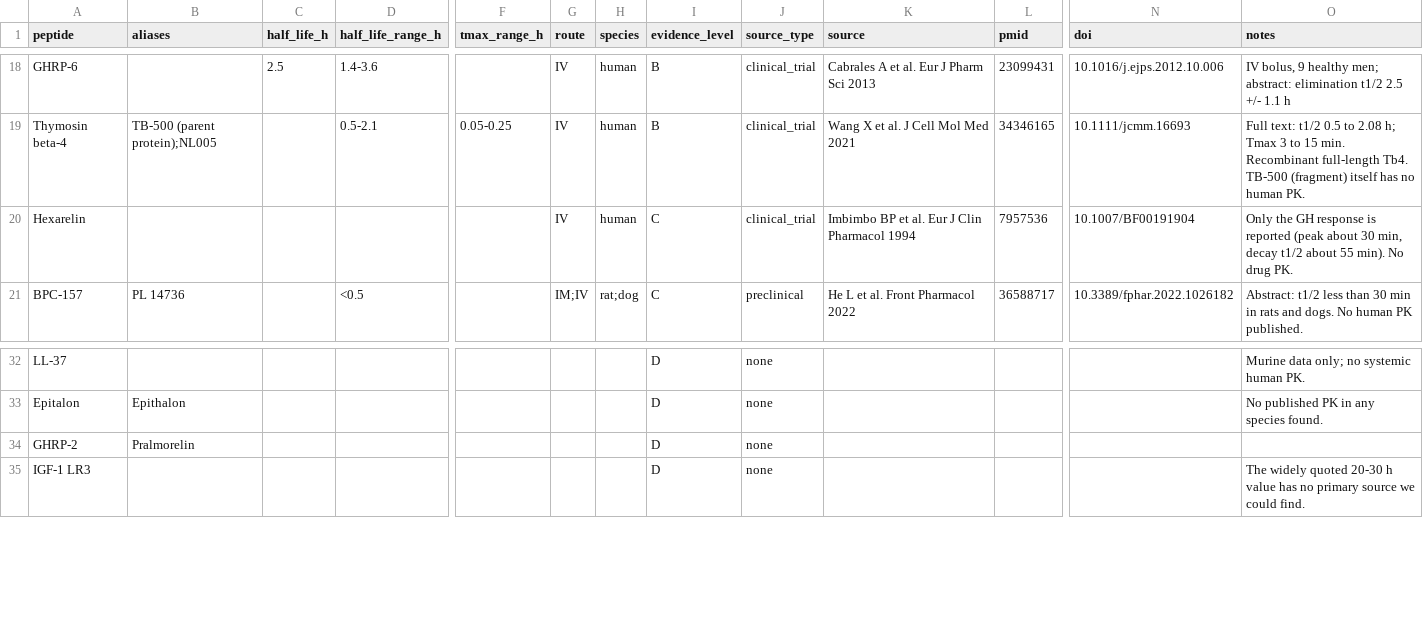
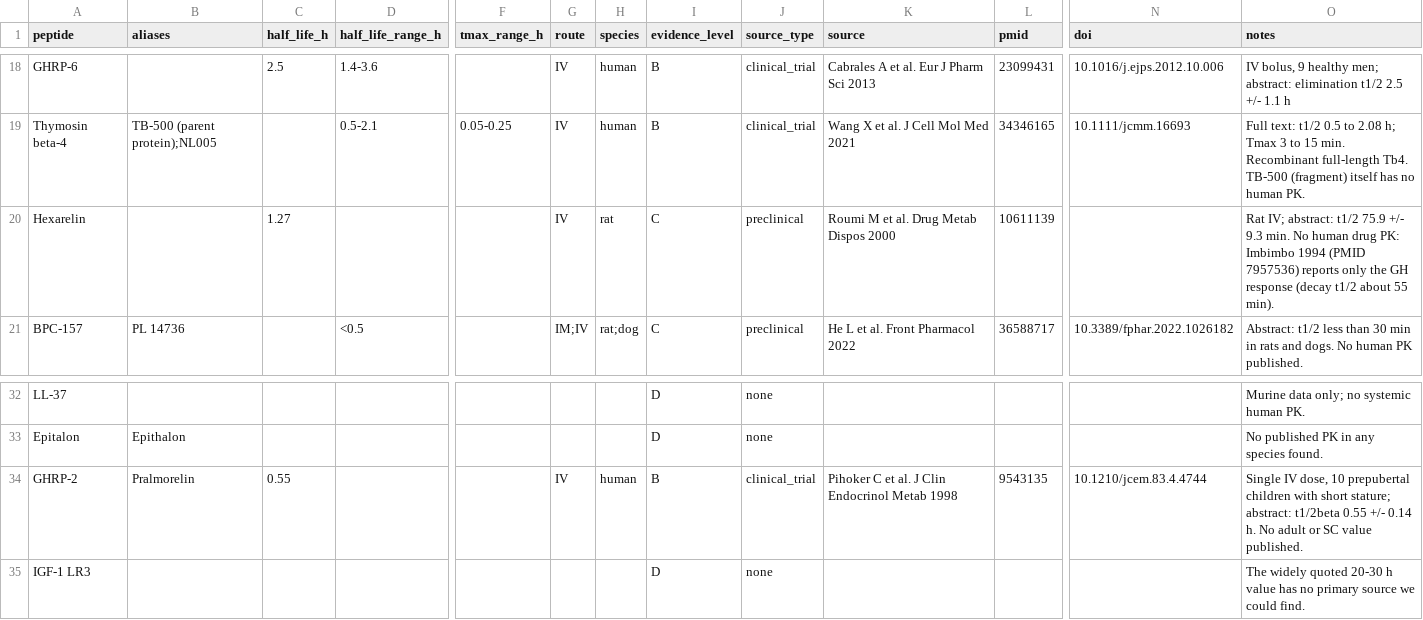
Before and after one commit to klow-peptide/peptide-pharmacokinetics-dataset, a CSV file: data/peptide-pk.csv, drawn as a sheet; only a part is shown, gaps mark what is left out; the diff names each change by its address in the sheet, - before the commit and + after, or states it on an @@ line.

Commit message:
v1.1.0: GHRP-2 human value (Pihoker 1998), hexarelin rat IV value (Roumi 2000)

```diff
--- a/data/peptide-pk.csv
+++ b/data/peptide-pk.csv
-C20 (half_life_h): (empty)
+C20 (half_life_h): 1.27
-H20 (species): human
+H20 (species): rat
-J20 (source_type): clinical_trial
+J20 (source_type): preclinical
-K20 (source): Imbimbo BP et al. Eur J Clin Pharmacol 1994
+K20 (source): Roumi M et al. Drug Metab Dispos 2000
-L20 (pmid): 7957536
+L20 (pmid): 10611139
-N20 (doi): 10.1007/BF00191904
+N20 (doi): (empty)
-O20 (notes): Only the GH response is reported (peak about 30 min, decay t1/2 about 55 min). No drug PK.
+O20 (notes): Rat IV; abstract: t1/2 75.9 +/- 9.3 min. No human drug PK: Imbimbo 1994 (PMID 7957536) reports only the GH response (decay t1/2 about 55 min).
-C34 (half_life_h): (empty)
+C34 (half_life_h): 0.55
-G34 (route): (empty)
+G34 (route): IV
-H34 (species): (empty)
+H34 (species): human
-I34 (evidence_level): D
+I34 (evidence_level): B
-J34 (source_type): none
+J34 (source_type): clinical_trial
-K34 (source): (empty)
+K34 (source): Pihoker C et al. J Clin Endocrinol Metab 1998
-L34 (pmid): (empty)
+L34 (pmid): 9543135
-N34 (doi): (empty)
+N34 (doi): 10.1210/jcem.83.4.4744
-O34 (notes): (empty)
+O34 (notes): Single IV dose, 10 prepubertal children with short stature; abstract: t1/2beta 0.55 +/- 0.14 h. No adult or SC value published.
```
Also changed, not shown: 5 other files.
